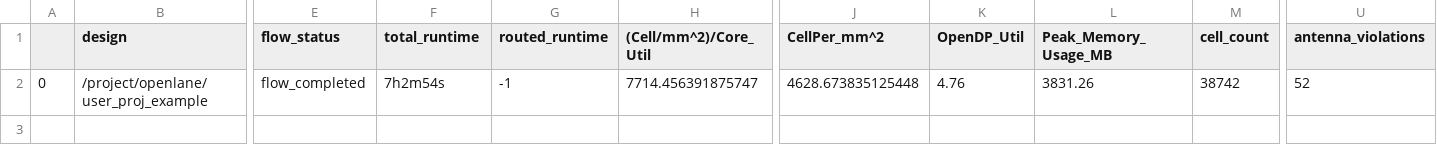
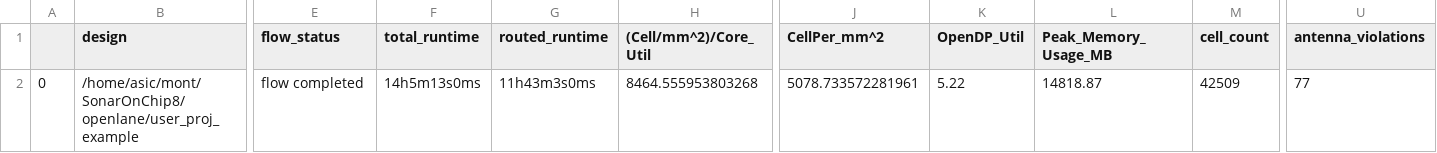
Before and after one commit to Mauricio-xx/SonarOnChip8, a CSV file: signoff/user_proj_example/final_summary_report.csv, drawn as a sheet; only a part is shown, gaps mark what is left out; the diff covers the shown part only; the diff names each change by its address in the sheet, - before the commit and + after, or states it on an @@ line.

Commit message:
MPW6 design updated

```diff
--- a/signoff/user_proj_example/final_summary_report.csv
+++ b/signoff/user_proj_example/final_summary_report.csv
-B2 (design): /project/openlane/user_proj_example
+B2 (design): /home/asic/mont/SonarOnChip8/openlane/user_proj_example
-E2 (flow_status): flow_completed
+E2 (flow_status): flow completed
-F2 (total_runtime): 7h2m54s
+F2 (total_runtime): 14h5m13s0ms
-G2 (routed_runtime): -1
+G2 (routed_runtime): 11h43m3s0ms
-H2 ((Cell/mm^2)/Core_Util): 7714.456391875747
+H2 ((Cell/mm^2)/Core_Util): 8464.555953803268
-J2 (CellPer_mm^2): 4628.673835125448
+J2 (CellPer_mm^2): 5078.733572281961
-K2 (OpenDP_Util): 4.76
+K2 (OpenDP_Util): 5.22
-L2 (Peak_Memory_Usage_MB): 3831.26
+L2 (Peak_Memory_Usage_MB): 14818.87
-M2 (cell_count): 38742
+M2 (cell_count): 42509
-U2 (antenna_violations): 52
+U2 (antenna_violations): 77
```
Also changed, not shown: 25 edited cells elsewhere in this file, signoff/user_project_wrapper/final_summary_report.csv, 24 other files.
